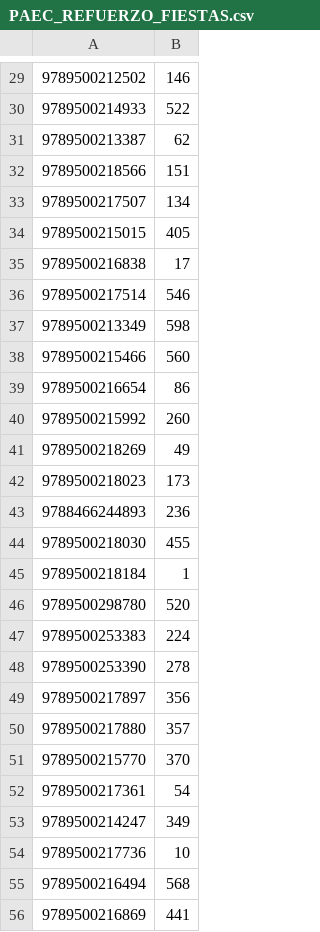
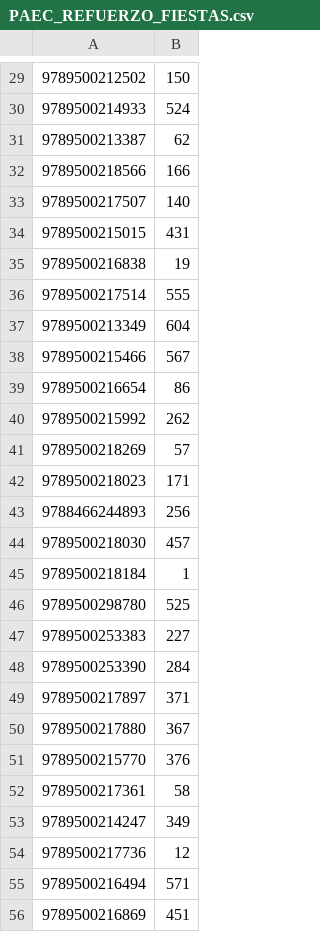
Before and after one commit to ParallaxFx-343/text-to-sql-ventas, a CSV file: ateneo/historial/2026-11/refuerzo_fiestas/PAEC_REFUERZO_FIESTAS.csv, drawn as a sheet; only a part is shown, gaps mark what is left out; the diff covers the shown part only.

```diff
--- a/ateneo/historial/2026-11/refuerzo_fiestas/PAEC_REFUERZO_FIESTAS.csv
+++ b/ateneo/historial/2026-11/refuerzo_fiestas/PAEC_REFUERZO_FIESTAS.csv
@@ -29,28 +29,28 @@
-9789500212502;146
-9789500214933;522
+9789500212502;150
+9789500214933;524
 9789500213387;62
-9789500218566;151
-9789500217507;134
-9789500215015;405
-9789500216838;17
-9789500217514;546
-9789500213349;598
-9789500215466;560
+9789500218566;166
+9789500217507;140
+9789500215015;431
+9789500216838;19
+9789500217514;555
+9789500213349;604
+9789500215466;567
 9789500216654;86
-9789500215992;260
-9789500218269;49
-9789500218023;173
-9788466244893;236
-9789500218030;455
+9789500215992;262
+9789500218269;57
+9789500218023;171
+9788466244893;256
+9789500218030;457
 9789500218184;1
-9789500298780;520
-9789500253383;224
-9789500253390;278
-9789500217897;356
-9789500217880;357
-9789500215770;370
-9789500217361;54
+9789500298780;525
+9789500253383;227
+9789500253390;284
+9789500217897;371
+9789500217880;367
+9789500215770;376
+9789500217361;58
 9789500214247;349
-9789500217736;10
-9789500216494;568
-9789500216869;441
+9789500217736;12
+9789500216494;571
+9789500216869;451
```
Also changed, not shown: 139 edited cells elsewhere in this file, ateneo/historial/2026-11/refuerzo_fiestas/detalle_refuerzo_fiestas.csv, 3 other files.
